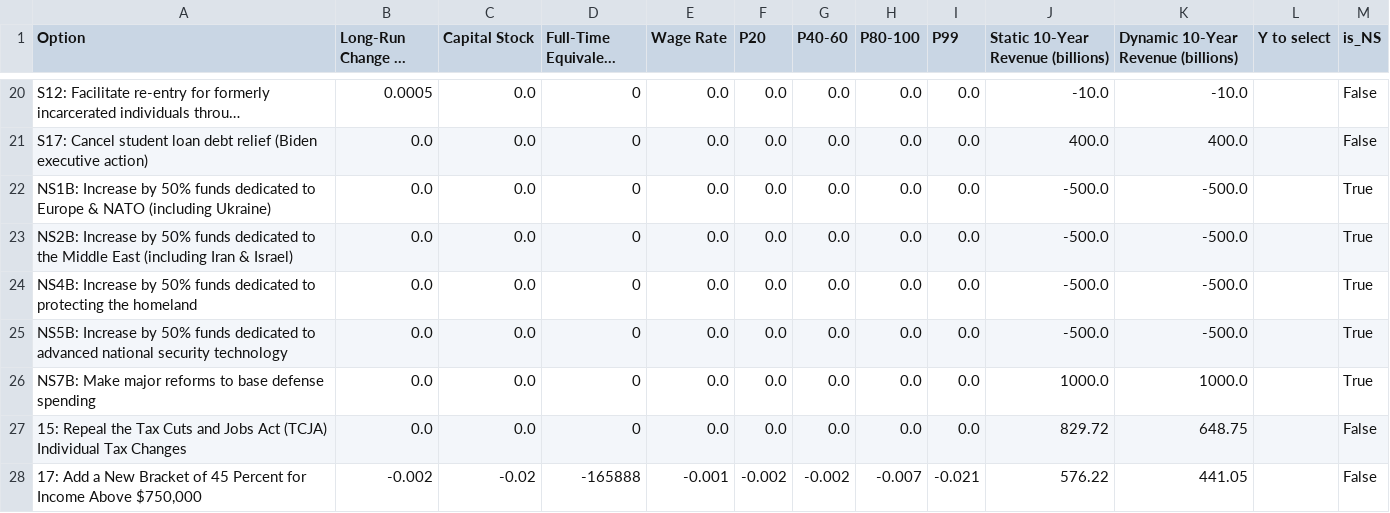
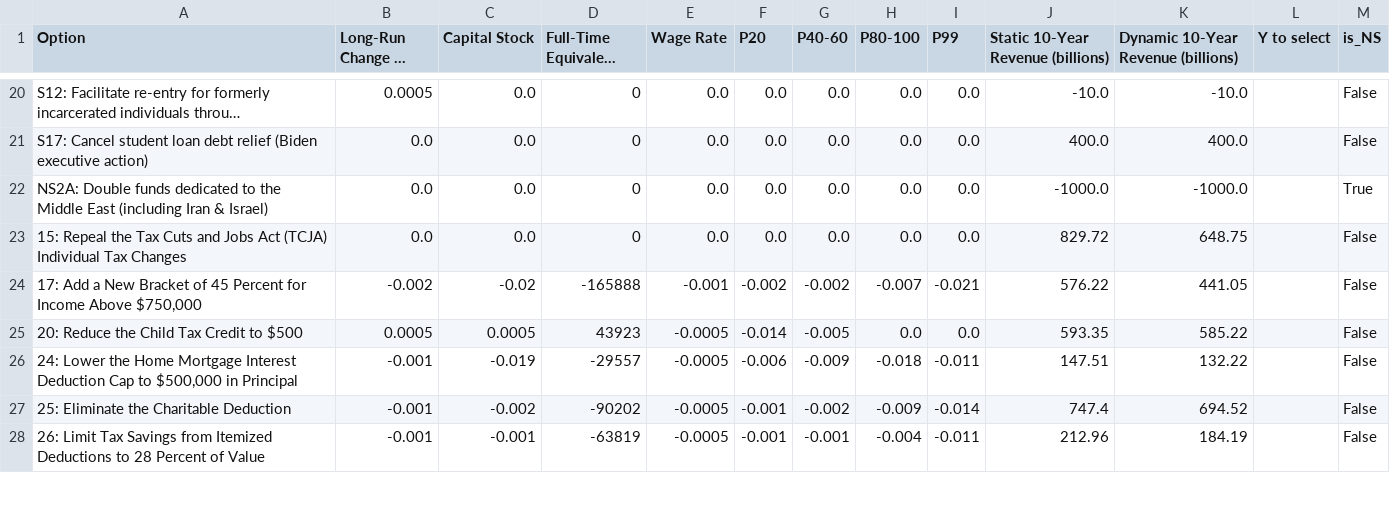
Before and after one commit to kbsimms/ijab2025_econ, a CSV file: outputs/defense/max_gdp_defense1000.csv, drawn as a sheet; only a part is shown, gaps mark what is left out; the shorter side is filled out with more unchanged rows; long unchanged cells end in …; removed rows and columns are numbered as before the commit, all else as after; the diff names each change by its address in the sheet, - before the commit and + after, or states it on an @@ line.

```diff
--- a/outputs/defense/max_gdp_defense1000.csv
+++ b/outputs/defense/max_gdp_defense1000.csv
-row 22: NS1B: Increase by 50% funds dedicated to Europe & NATO (including Ukraine) | 0.0 | 0.0 | 0 | 0.0 | 0.0 | 0.0 | 0.0 | 0.0 | -500.0 | -500.0 |  | True
-A22 (Option): NS2B: Increase by 50% funds dedicated…
+A22 (Option): NS2A: Double funds dedicated…
-J22: -500.0
+J22: -1000.0
-K22: -500.0
+K22: -1000.0
-row 24: NS4B: Increase by 50% funds dedicated to protecting the homeland | 0.0 | 0.0 | 0 | 0.0 | 0.0 | 0.0 | 0.0 | 0.0 | -500.0 | -500.0 |  | True
-row 25: NS5B: Increase by 50% funds dedicated to advanced national security technology | 0.0 | 0.0 | 0 | 0.0 | 0.0 | 0.0 | 0.0 | 0.0 | -500.0 | -500.0 |  | True
-row 26: NS7B: Make major reforms to base defense spending | 0.0 | 0.0 | 0 | 0.0 | 0.0 | 0.0 | 0.0 | 0.0 | 1000.0 | 1000.0 |  | True
```
Also changed, not shown: outputs/defense/max_gdp_defense-1000.csv, outputs/defense/max_gdp_defense-1500.csv, 18 other files.
